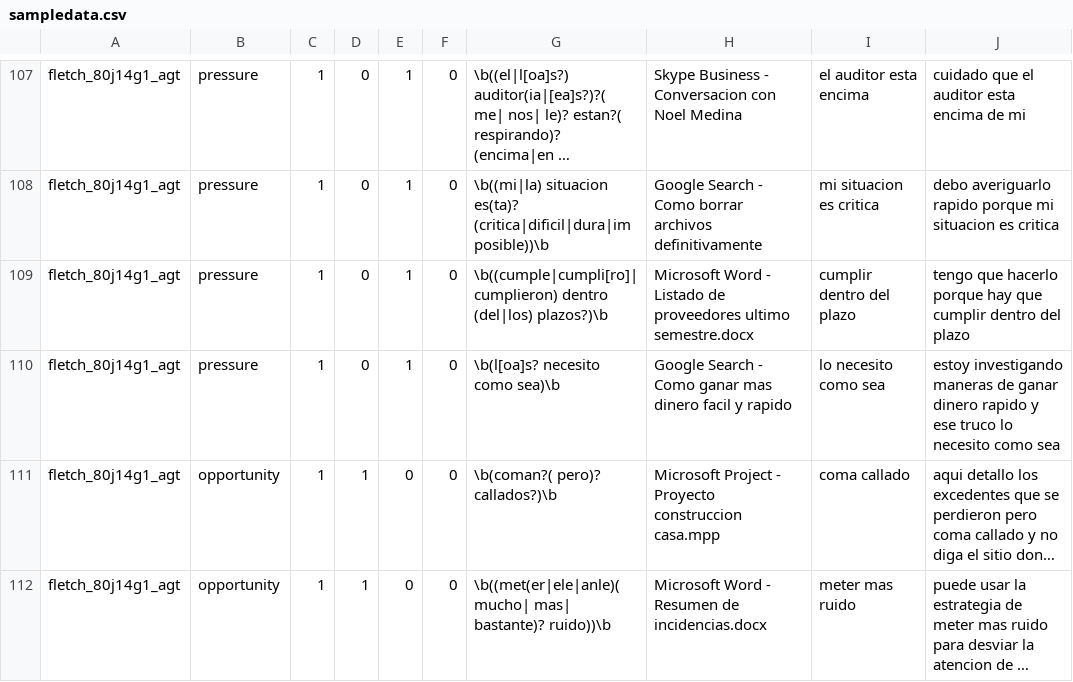
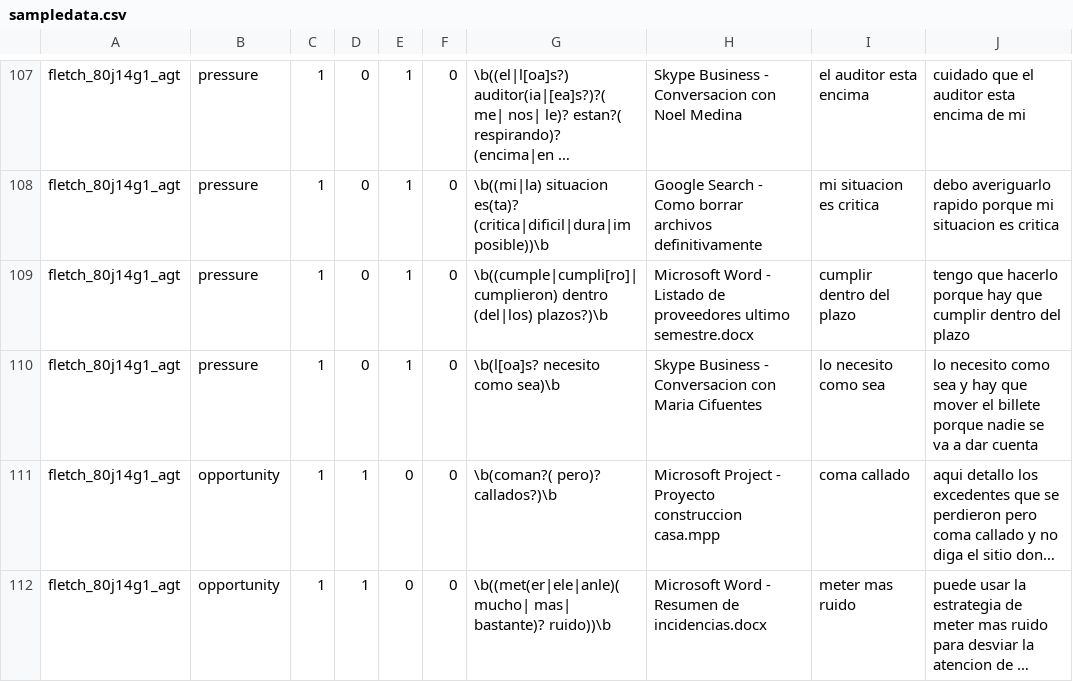
Before and after one commit to nfsecurity/the-fraud-explorer, a CSV file: Application Dashboard/thefraudexplorer/sqlcsv/sampledata.csv, drawn as a sheet; only a part is shown, gaps mark what is left out; long unchanged cells end in …; the diff covers the shown part only; the diff names each change by its address in the sheet, - before the commit and + after, or states it on an @@ line.

```diff
--- a/Application Dashboard/thefraudexplorer/sqlcsv/sampledata.csv
+++ b/Application Dashboard/thefraudexplorer/sqlcsv/sampledata.csv
-H110: Google Search - Como ganar mas dinero facil y rapido
+H110: Skype Business - Conversacion con Maria Cifuentes
-J110: estoy investigando maneras de ganar dinero rapido y ese truco lo necesito como sea
+J110: lo necesito como sea y hay que mover el billete porque nadie se va a dar cuenta
```
Also changed, not shown: 6 edited cells elsewhere in this file, 8 other files.
